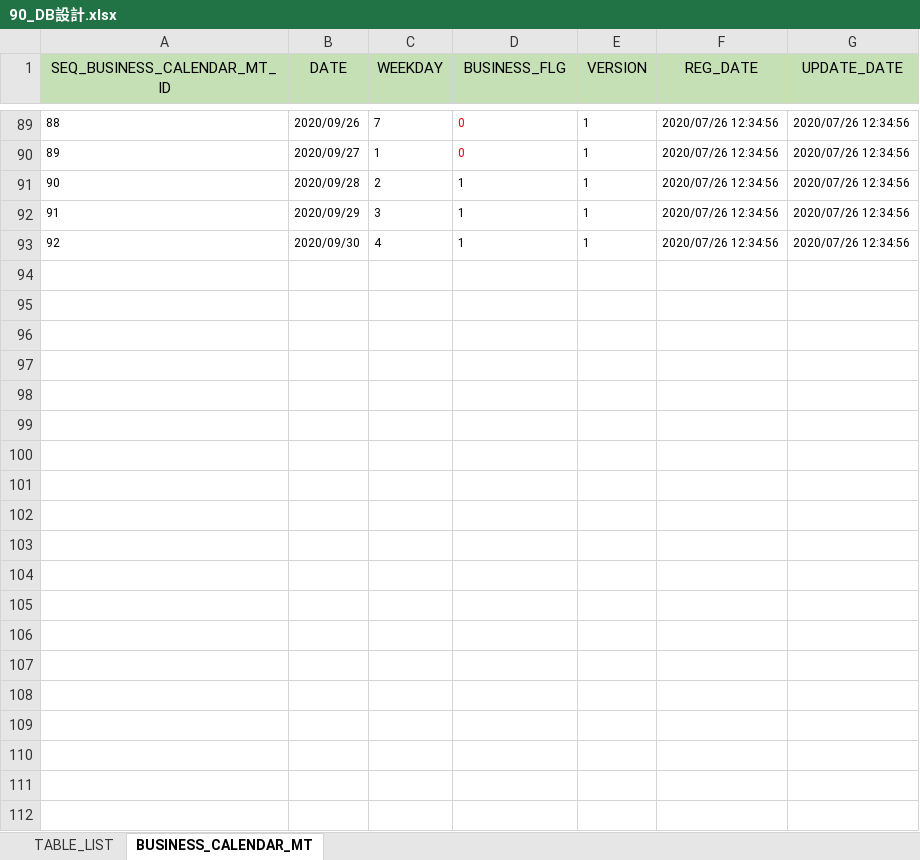
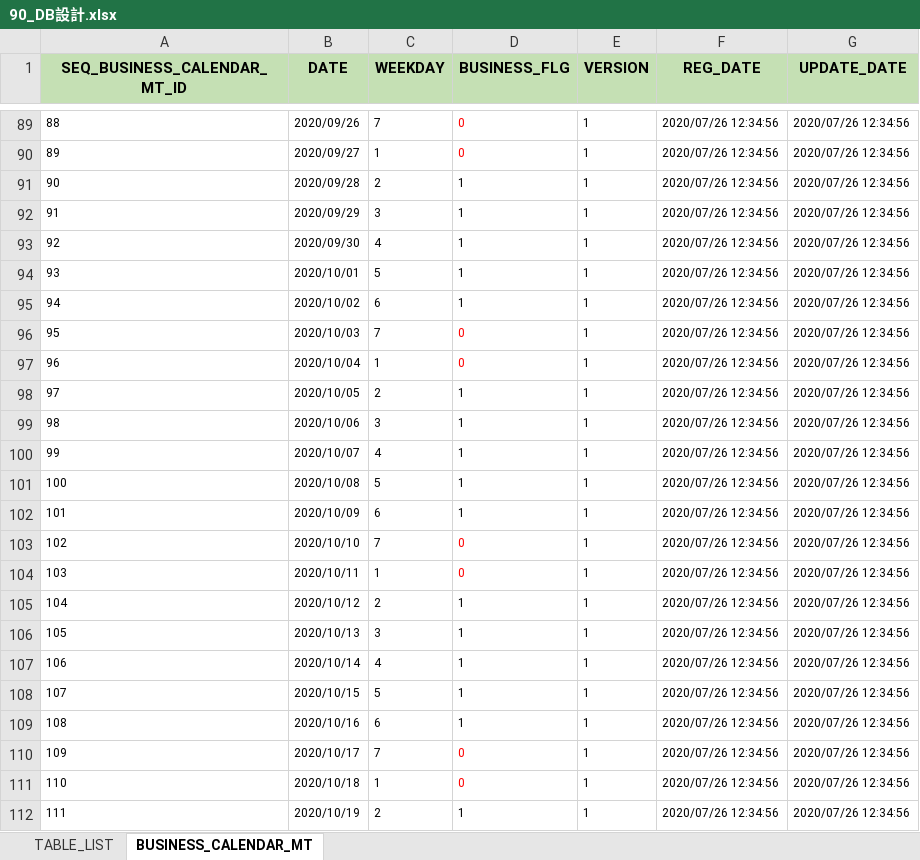
Before and after one commit to kohei-okazaki/charlie, an Excel workbook: joshua-docs/02_design/90_db/90_DB設計.xlsx, sheet BUSINESS_CALENDAR_MT, drawn as a sheet; only a part is shown, gaps mark what is left out; values as stored, in another font and other column widths than the file's, no borders; the diff covers the shown part only; the diff names each change by its address in the sheet, - before the commit and + after, or states it on an @@ line.

```diff
--- a/joshua-docs/02_design/90_db/90_DB設計.xlsx (sheet BUSINESS_CALENDAR_MT)
+++ b/joshua-docs/02_design/90_db/90_DB設計.xlsx (sheet BUSINESS_CALENDAR_MT)
-A1:G1 bold: off
+A1:G1 bold: on
+row 94: 93 | 2020/10/01 | 5 | 1 | 1 | 2020/07/26 12:34:56 | 2020/07/26 12:34:56
+row 95: 94 | 2020/10/02 | 6 | 1 | 1 | 2020/07/26 12:34:56 | 2020/07/26 12:34:56
+row 96: 95 | 2020/10/03 | 7 | 0 | 1 | 2020/07/26 12:34:56 | 2020/07/26 12:34:56
+row 97: 96 | 2020/10/04 | 1 | 0 | 1 | 2020/07/26 12:34:56 | 2020/07/26 12:34:56
+row 98: 97 | 2020/10/05 | 2 | 1 | 1 | 2020/07/26 12:34:56 | 2020/07/26 12:34:56
+row 99: 98 | 2020/10/06 | 3 | 1 | 1 | 2020/07/26 12:34:56 | 2020/07/26 12:34:56
+row 100: 99 | 2020/10/07 | 4 | 1 | 1 | 2020/07/26 12:34:56 | 2020/07/26 12:34:56
+row 101: 100 | 2020/10/08 | 5 | 1 | 1 | 2020/07/26 12:34:56 | 2020/07/26 12:34:56
+row 102: 101 | 2020/10/09 | 6 | 1 | 1 | 2020/07/26 12:34:56 | 2020/07/26 12:34:56
+row 103: 102 | 2020/10/10 | 7 | 0 | 1 | 2020/07/26 12:34:56 | 2020/07/26 12:34:56
+row 104: 103 | 2020/10/11 | 1 | 0 | 1 | 2020/07/26 12:34:56 | 2020/07/26 12:34:56
+row 105: 104 | 2020/10/12 | 2 | 1 | 1 | 2020/07/26 12:34:56 | 2020/07/26 12:34:56
+row 106: 105 | 2020/10/13 | 3 | 1 | 1 | 2020/07/26 12:34:56 | 2020/07/26 12:34:56
+row 107: 106 | 2020/10/14 | 4 | 1 | 1 | 2020/07/26 12:34:56 | 2020/07/26 12:34:56
+row 108: 107 | 2020/10/15 | 5 | 1 | 1 | 2020/07/26 12:34:56 | 2020/07/26 12:34:56
+row 109: 108 | 2020/10/16 | 6 | 1 | 1 | 2020/07/26 12:34:56 | 2020/07/26 12:34:56
+row 110: 109 | 2020/10/17 | 7 | 0 | 1 | 2020/07/26 12:34:56 | 2020/07/26 12:34:56
+row 111: 110 | 2020/10/18 | 1 | 0 | 1 | 2020/07/26 12:34:56 | 2020/07/26 12:34:56
+row 112: 111 | 2020/10/19 | 2 | 1 | 1 | 2020/07/26 12:34:56 | 2020/07/26 12:34:56
```
Also changed, not shown: 104 added rows elsewhere in this sheet, joshua-docs/02_design/90_db/91_列挙一覧.xlsx, 6 other files.
